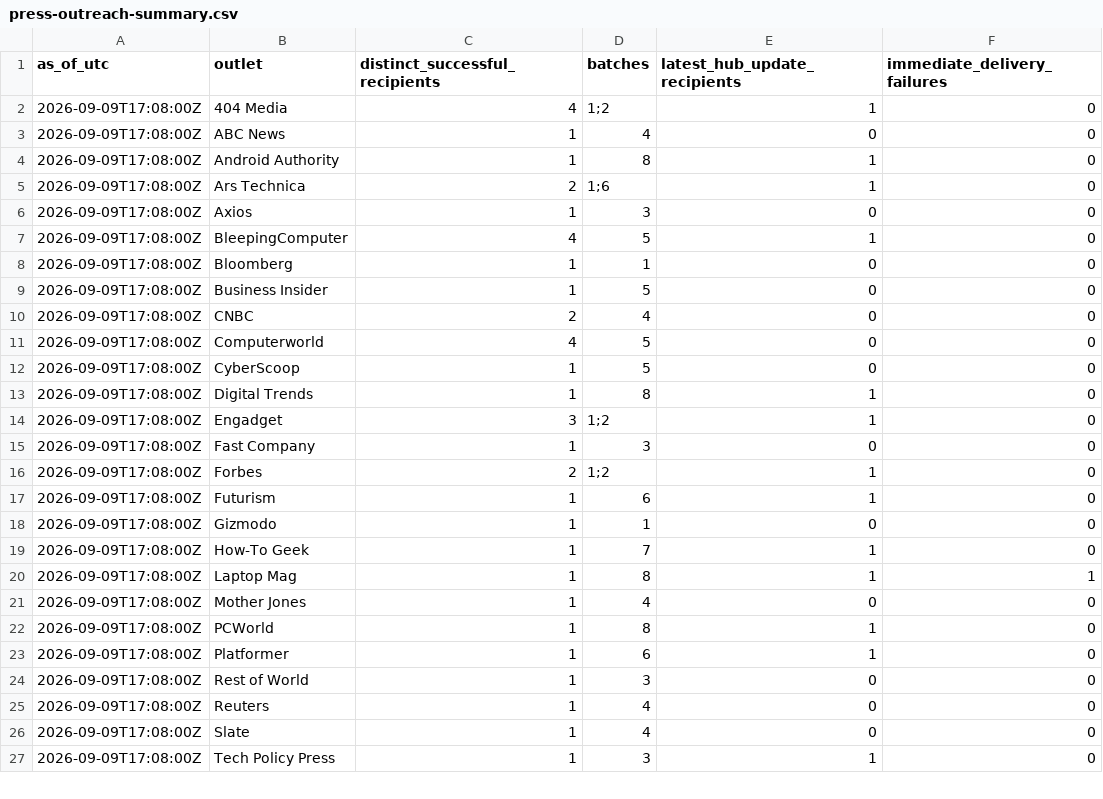
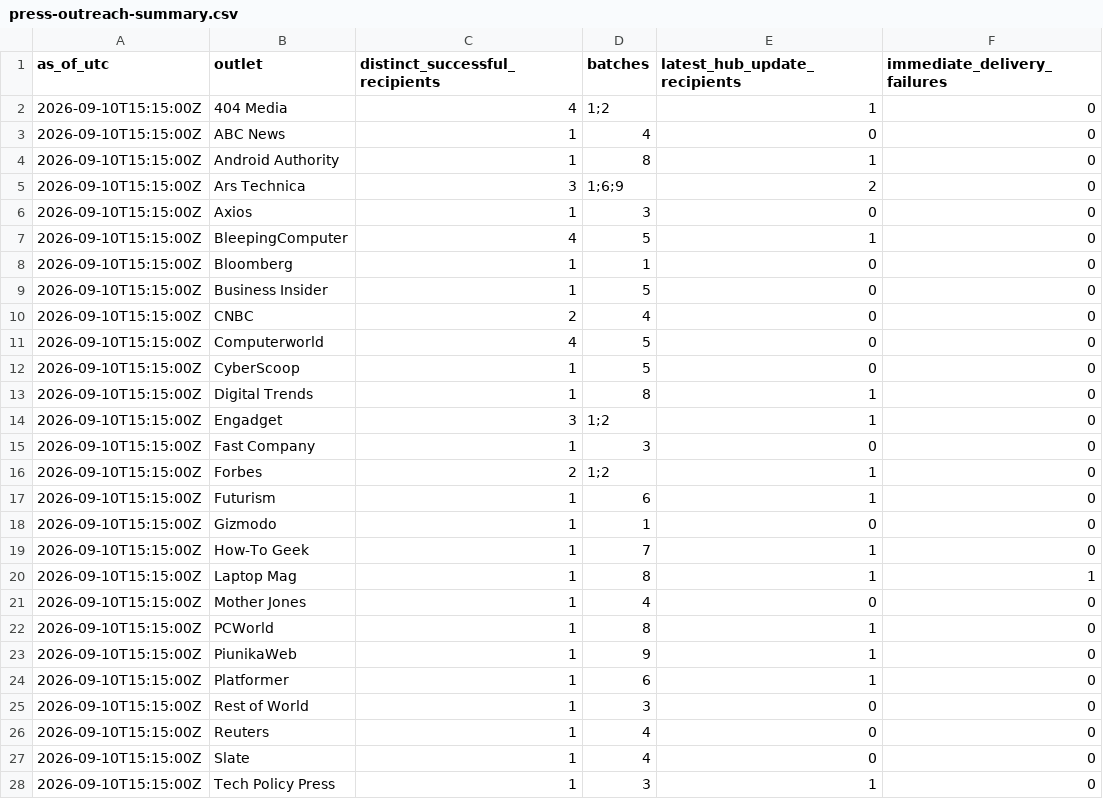
Before and after one commit to COOLak/cursor-grok-bot-policy-denied, a CSV file: press-outreach-summary.csv, drawn as a sheet; only a part is shown; the diff covers the shown part only.

```diff
--- a/press-outreach-summary.csv
+++ b/press-outreach-summary.csv
@@ -1,27 +1,28 @@
 as_of_utc,outlet,distinct_successful_recipients,batches,latest_hub_update_recipients,immediate_delivery_failures
-2026-09-09T17:08:00Z,404 Media,4,"1;2",1,0
-2026-09-09T17:08:00Z,ABC News,1,"4",0,0
-2026-09-09T17:08:00Z,Android Authority,1,"8",1,0
-2026-09-09T17:08:00Z,Ars Technica,2,"1;6",1,0
-2026-09-09T17:08:00Z,Axios,1,"3",0,0
-2026-09-09T17:08:00Z,BleepingComputer,4,"5",1,0
-2026-09-09T17:08:00Z,Bloomberg,1,"1",0,0
-2026-09-09T17:08:00Z,Business Insider,1,"5",0,0
-2026-09-09T17:08:00Z,CNBC,2,"4",0,0
-2026-09-09T17:08:00Z,Computerworld,4,"5",0,0
-2026-09-09T17:08:00Z,CyberScoop,1,"5",0,0
-2026-09-09T17:08:00Z,Digital Trends,1,"8",1,0
-2026-09-09T17:08:00Z,Engadget,3,"1;2",1,0
-2026-09-09T17:08:00Z,Fast Company,1,"3",0,0
-2026-09-09T17:08:00Z,Forbes,2,"1;2",1,0
-2026-09-09T17:08:00Z,Futurism,1,"6",1,0
-2026-09-09T17:08:00Z,Gizmodo,1,"1",0,0
-2026-09-09T17:08:00Z,How-To Geek,1,"7",1,0
-2026-09-09T17:08:00Z,Laptop Mag,1,"8",1,1
-2026-09-09T17:08:00Z,Mother Jones,1,"4",0,0
-2026-09-09T17:08:00Z,PCWorld,1,"8",1,0
-2026-09-09T17:08:00Z,Platformer,1,"6",1,0
-2026-09-09T17:08:00Z,Rest of World,1,"3",0,0
-2026-09-09T17:08:00Z,Reuters,1,"4",0,0
-2026-09-09T17:08:00Z,Slate,1,"4",0,0
-2026-09-09T17:08:00Z,Tech Policy Press,1,"3",1,0
+2026-09-10T15:15:00Z,404 Media,4,"1;2",1,0
+2026-09-10T15:15:00Z,ABC News,1,"4",0,0
+2026-09-10T15:15:00Z,Android Authority,1,"8",1,0
+2026-09-10T15:15:00Z,Ars Technica,3,"1;6;9",2,0
+2026-09-10T15:15:00Z,Axios,1,"3",0,0
+2026-09-10T15:15:00Z,BleepingComputer,4,"5",1,0
+2026-09-10T15:15:00Z,Bloomberg,1,"1",0,0
+2026-09-10T15:15:00Z,Business Insider,1,"5",0,0
+2026-09-10T15:15:00Z,CNBC,2,"4",0,0
+2026-09-10T15:15:00Z,Computerworld,4,"5",0,0
+2026-09-10T15:15:00Z,CyberScoop,1,"5",0,0
+2026-09-10T15:15:00Z,Digital Trends,1,"8",1,0
+2026-09-10T15:15:00Z,Engadget,3,"1;2",1,0
+2026-09-10T15:15:00Z,Fast Company,1,"3",0,0
+2026-09-10T15:15:00Z,Forbes,2,"1;2",1,0
+2026-09-10T15:15:00Z,Futurism,1,"6",1,0
+2026-09-10T15:15:00Z,Gizmodo,1,"1",0,0
+2026-09-10T15:15:00Z,How-To Geek,1,"7",1,0
+2026-09-10T15:15:00Z,Laptop Mag,1,"8",1,1
+2026-09-10T15:15:00Z,Mother Jones,1,"4",0,0
+2026-09-10T15:15:00Z,PCWorld,1,"8",1,0
+2026-09-10T15:15:00Z,PiunikaWeb,1,"9",1,0
+2026-09-10T15:15:00Z,Platformer,1,"6",1,0
+2026-09-10T15:15:00Z,Rest of World,1,"3",0,0
+2026-09-10T15:15:00Z,Reuters,1,"4",0,0
+2026-09-10T15:15:00Z,Slate,1,"4",0,0
+2026-09-10T15:15:00Z,Tech Policy Press,1,"3",1,0
```
Also changed, not shown: 1 added row and 21 edited cells elsewhere in this file, 12 other files.
